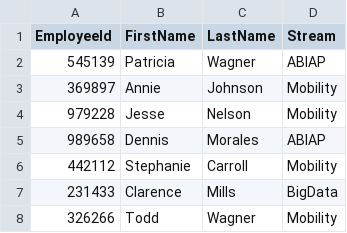
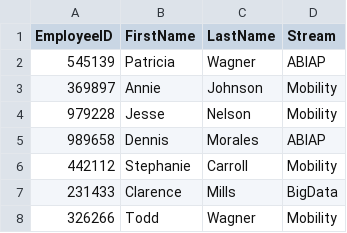
Before and after one commit to bittu/assetmgt, a CSV file: mongodata/Employee_bak.csv (was mongodata/employees.csv), drawn as a sheet; only a part is shown.

```diff
--- a/mongodata/employees.csv
+++ b/mongodata/Employee_bak.csv
@@ -1,2 +1,2 @@
-EmployeeId,FirstName,LastName,Stream
+EmployeeID,FirstName,LastName,Stream
 545139,Patricia,Wagner,ABIAP
```
Also changed, not shown: 32 other files.
